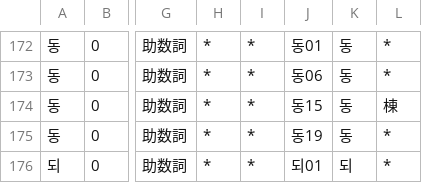
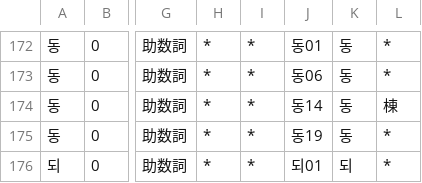
Before and after one commit to okikirmui/handic, a CSV file: seed/Noun.misc.csv, drawn as a sheet; only a part is shown, gaps mark what is left out; the diff names each change by its address in the sheet, - before the commit and + after, or states it on an @@ line.

```diff
--- a/seed/Noun.misc.csv
+++ b/seed/Noun.misc.csv
-J174: 동15
+J174: 동14
```
Also changed, not shown: seed/Noun.C.csv, 1 other file.
